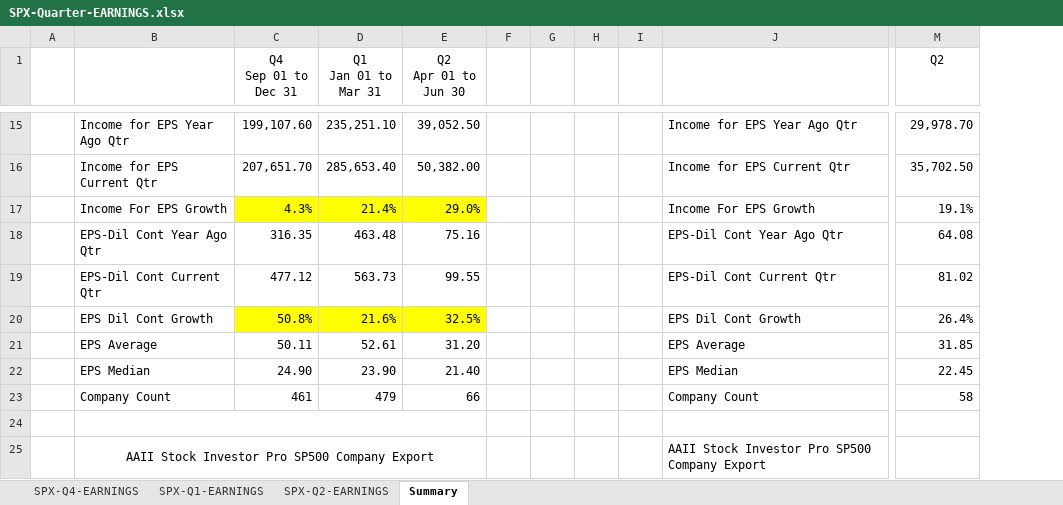
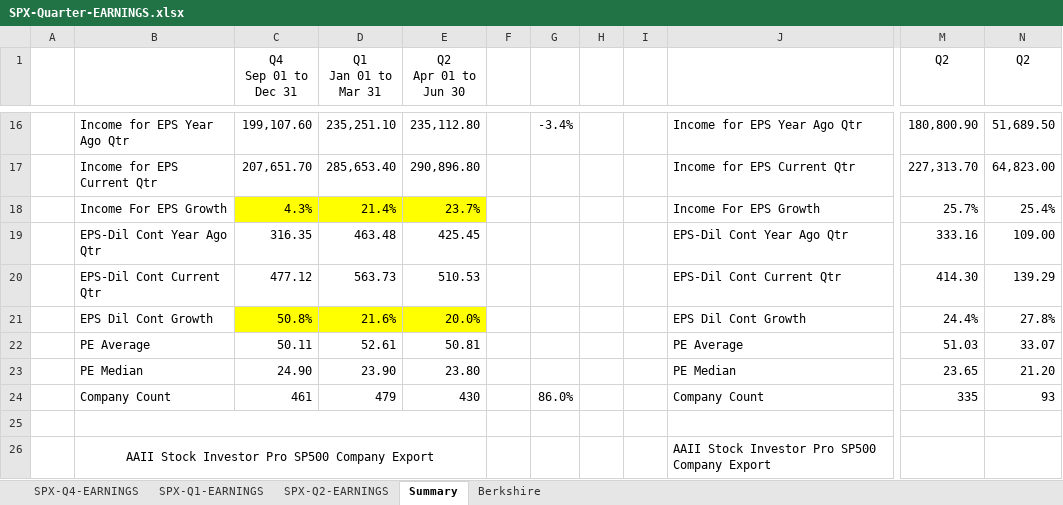
Before and after one commit to AJAskey/PTV-Parser, an Excel workbook: excel/SPX-Quarter-EARNINGS.xlsx, sheet Summary, drawn as a sheet; only a part is shown, gaps mark what is left out; values as stored, in another font and other column widths than the file's, no borders; removed rows and columns are numbered as before the commit, all else as after; the diff covers the shown part only; the diff names each change by its address in the sheet, - before the commit and + after, or states it on an @@ line.

```diff
--- a/excel/SPX-Quarter-EARNINGS.xlsx (sheet Summary)
+++ b/excel/SPX-Quarter-EARNINGS.xlsx (sheet Summary)
+sheet tab: Berkshire
-column G, empty
-column H, empty
+column G, rows 16-24: -3.4% |  |  |  |  |  |  |  | 86.0%
+column H, empty
+column N (Q2), rows 16-24: 51,689.50 | 64,823.00 | 25.4% | 109.00 | 139.29 | 27.8% | 33.07 | 21.20 | 93
-E16 (Q2 Apr 01 to Jun 30): 39,052.50
+E16 (Q2 Apr 01 to Jun 30): 235,112.80
-M16 (Q2): 29,978.70
+M16 (Q2): 180,800.90
-E17 (Q2 Apr 01 to Jun 30): 50,382.00
+E17 (Q2 Apr 01 to Jun 30): 290,896.80
-M17 (Q2): 35,702.50
+M17 (Q2): 227,313.70
-E18 (Q2 Apr 01 to Jun 30): 29.0%
+E18 (Q2 Apr 01 to Jun 30): 23.7%
-M18 (Q2): 19.1%
+M18 (Q2): 25.7%
-E19 (Q2 Apr 01 to Jun 30): 75.16
+E19 (Q2 Apr 01 to Jun 30): 425.45
-M19 (Q2): 64.08
+M19 (Q2): 333.16
-E20 (Q2 Apr 01 to Jun 30): 99.55
+E20 (Q2 Apr 01 to Jun 30): 510.53
-M20 (Q2): 81.02
+M20 (Q2): 414.30
-E21 (Q2 Apr 01 to Jun 30): 32.5%
+E21 (Q2 Apr 01 to Jun 30): 20.0%
-M21 (Q2): 26.4%
+M21 (Q2): 24.4%
-B22: EPS Average
+B22: PE Average
-E22 (Q2 Apr 01 to Jun 30): 31.20
+E22 (Q2 Apr 01 to Jun 30): 50.81
-J22: EPS Average
+J22: PE Average
-M22 (Q2): 31.85
+M22 (Q2): 51.03
-B23: EPS Median
+B23: PE Median
-E23 (Q2 Apr 01 to Jun 30): 21.40
+E23 (Q2 Apr 01 to Jun 30): 23.80
-J23: EPS Median
+J23: PE Median
-M23 (Q2): 22.45
+M23 (Q2): 23.65
-E24 (Q2 Apr 01 to Jun 30): 66
+E24 (Q2 Apr 01 to Jun 30): 430
-M24 (Q2): 58
+M24 (Q2): 335
```
Also changed, not shown: 1 added row and 26 edited cells elsewhere in this sheet, sheet SPX-Q2-EARNINGS, sheet SPX-Q1-EARNINGS, sheet SPX-Q4-EARNINGS.
